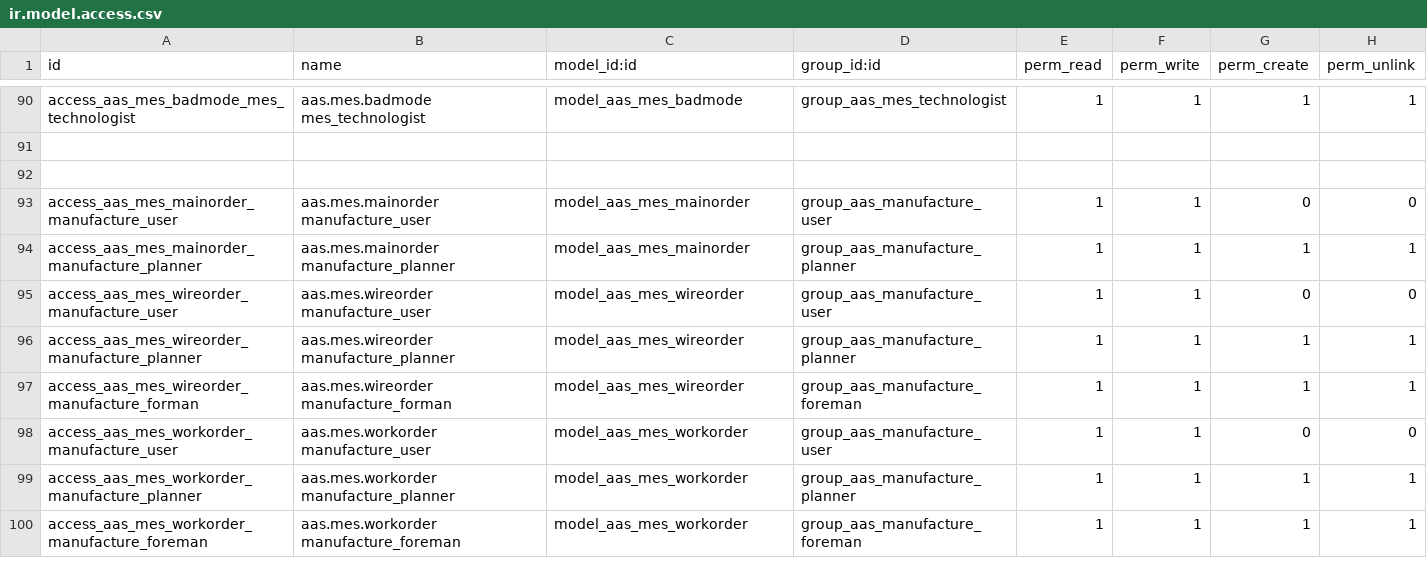
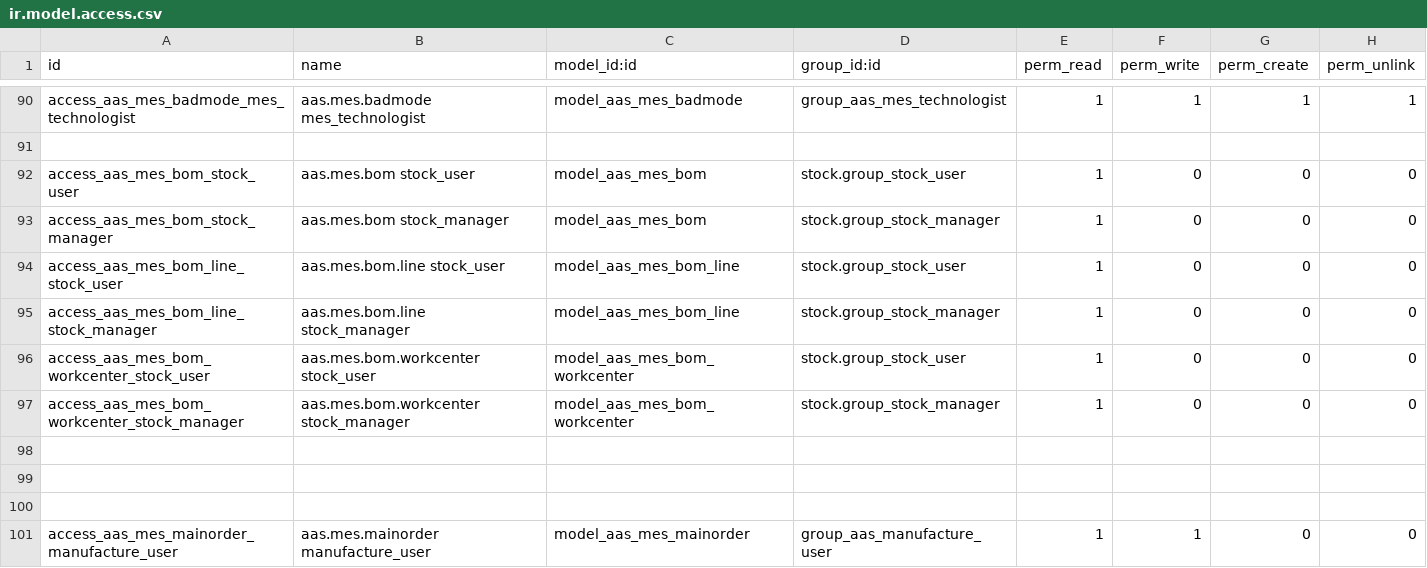
Before and after one commit to westlyou/aasnd, a CSV file: aaschina/aas_mes/security/ir.model.access.csv, drawn as a sheet; only a part is shown, gaps mark what is left out; the shorter side is filled out with more unchanged rows; the diff names each change by its address in the sheet, - before the commit and + after, or states it on an @@ line.

```diff
--- a/aaschina/aas_mes/security/ir.model.access.csv
+++ b/aaschina/aas_mes/security/ir.model.access.csv
+row 92: access_aas_mes_bom_stock_user | aas.mes.bom stock_user | model_aas_mes_bom | stock.group_stock_user | 1 | 0 | 0 | 0
+row 93: access_aas_mes_bom_stock_manager | aas.mes.bom stock_manager | model_aas_mes_bom | stock.group_stock_manager | 1 | 0 | 0 | 0
+row 94: access_aas_mes_bom_line_stock_user | aas.mes.bom.line stock_user | model_aas_mes_bom_line | stock.group_stock_user | 1 | 0 | 0 | 0
+row 95: access_aas_mes_bom_line_stock_manager | aas.mes.bom.line stock_manager | model_aas_mes_bom_line | stock.group_stock_manager | 1 | 0 | 0 | 0
+row 96: access_aas_mes_bom_workcenter_stock_user | aas.mes.bom.workcenter stock_user | model_aas_mes_bom_workcenter | stock.group_stock_user | 1 | 0 | 0 | 0
+row 97: access_aas_mes_bom_workcenter_stock_manager | aas.mes.bom.workcenter stock_manager | model_aas_mes_bom_workcenter | stock.group_stock_manager | 1 | 0 | 0 | 0
+row 98: (empty)
+row 99: (empty)
```
Also changed, not shown: 6 other files.
